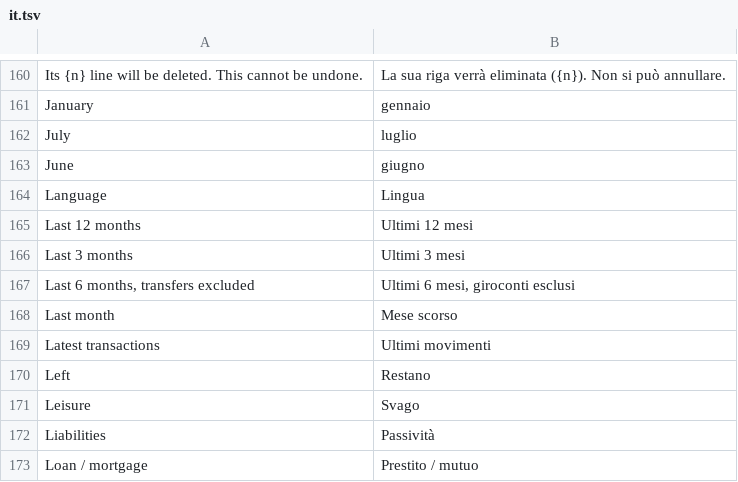
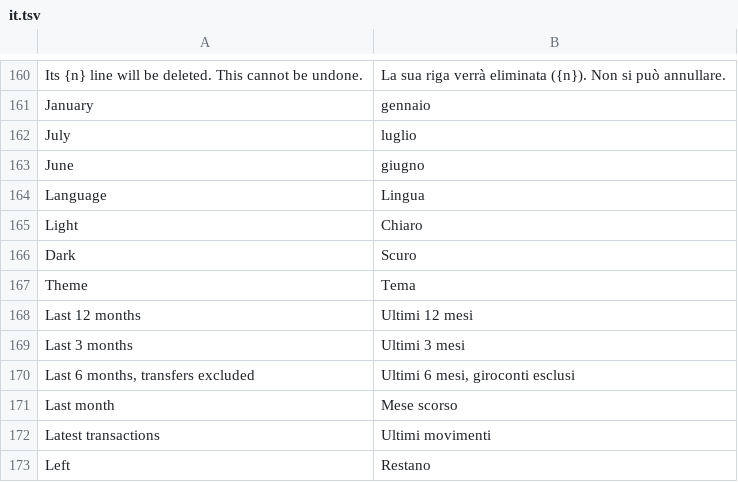
Before and after one commit to mmazzieri/CashCraft, a TSV file: crates/engine/src/i18n/it.tsv, drawn as a sheet; only a part is shown, gaps mark what is left out; the shorter side is filled out with more unchanged rows.

```diff
--- a/crates/engine/src/i18n/it.tsv
+++ b/crates/engine/src/i18n/it.tsv
@@ -164,2 +164,5 @@ June	giugno
 Language	Lingua
+Light	Chiaro
+Dark	Scuro
+Theme	Tema
 Last 12 months	Ultimi 12 mesi
```
Also changed, not shown: 7 other files.
